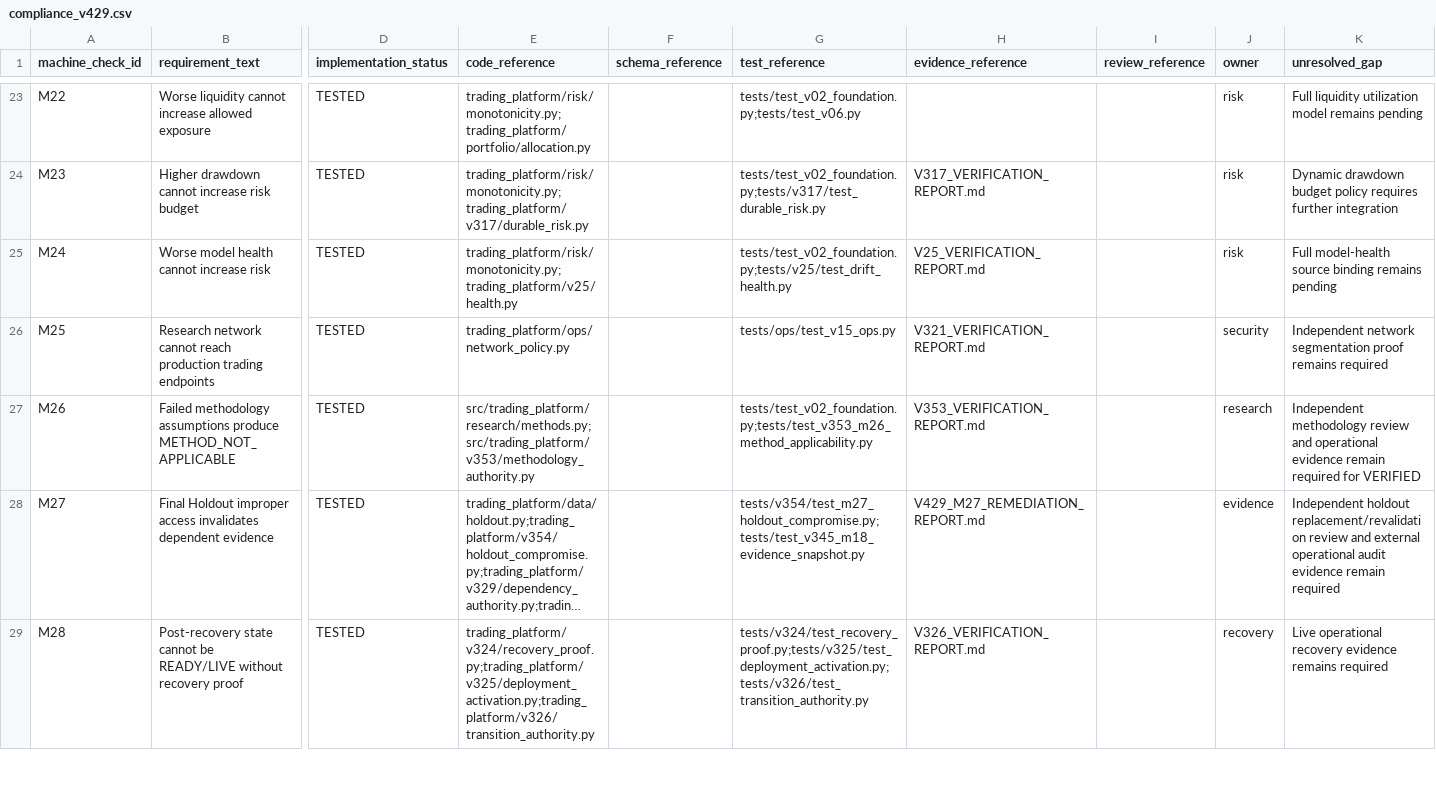
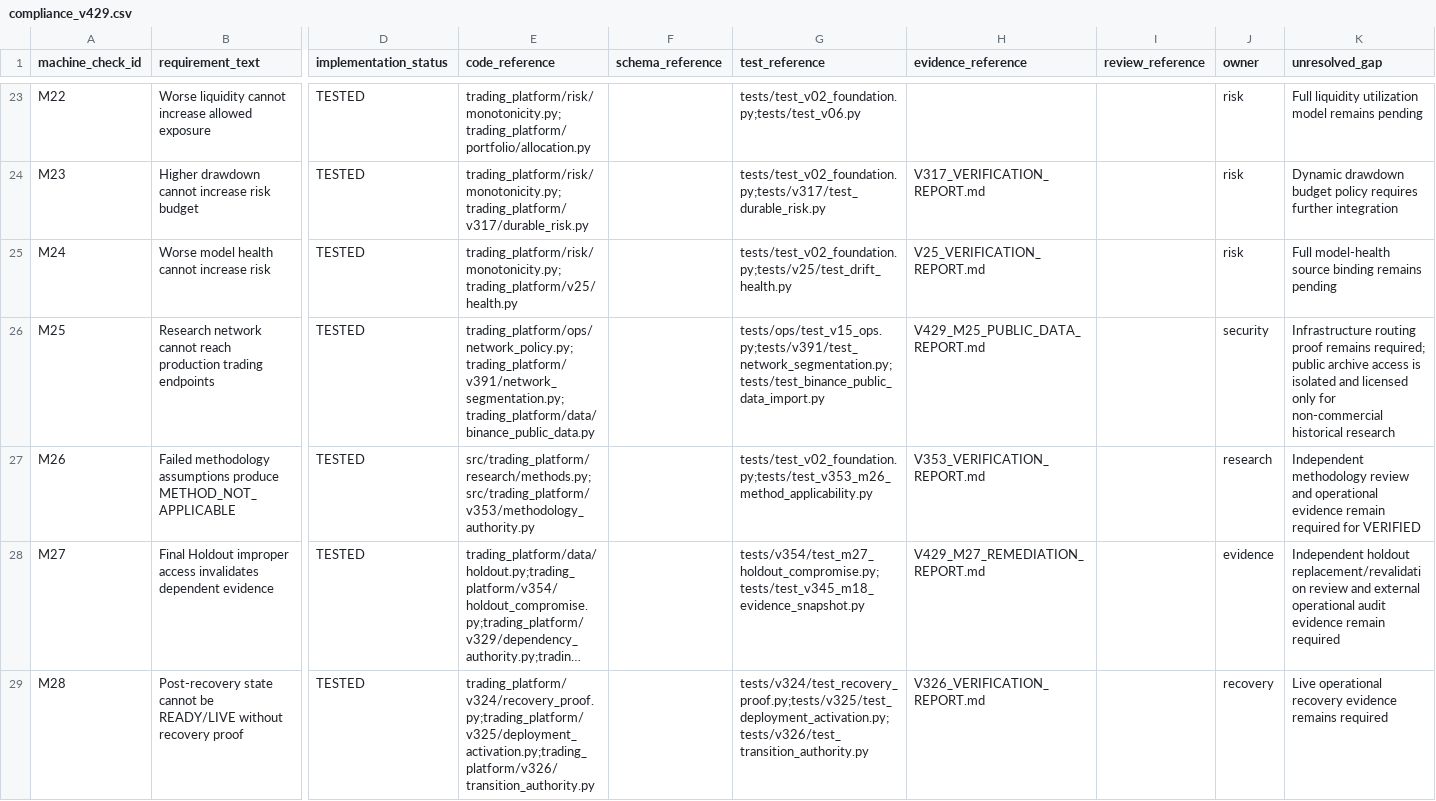
Before and after one commit to Zenex-cpp/Quant_trading_platform, a CSV file: compliance_v429.csv, drawn as a sheet; only a part is shown, gaps mark what is left out; long unchanged cells end in …; the diff names each change by its address in the sheet, - before the commit and + after, or states it on an @@ line.

Commit message:
Add noncommercial public market data research import

```diff
--- a/compliance_v429.csv
+++ b/compliance_v429.csv
-E26 (code_reference): trading_platform/ops/network_policy.py
+E26 (code_reference): trading_platform/ops/network_policy.py;trading_platform/v391/network_segmentation.py;trading_platform/data/binance_public_data.py
-G26 (test_reference): tests/ops/test_v15_ops.py
+G26 (test_reference): tests/ops/test_v15_ops.py;tests/v391/test_network_segmentation.py;tests/test_binance_public_data_import.py
-H26 (evidence_reference): V321_VERIFICATION_REPORT.md
+H26 (evidence_reference): V429_M25_PUBLIC_DATA_REPORT.md
-K26 (unresolved_gap): Independent network segmentation proof remains required
+K26 (unresolved_gap): Infrastructure routing proof remains required; public archive access is isolated and licensed only for non-commercial historical research
```
Also changed, not shown: 22 other files.
